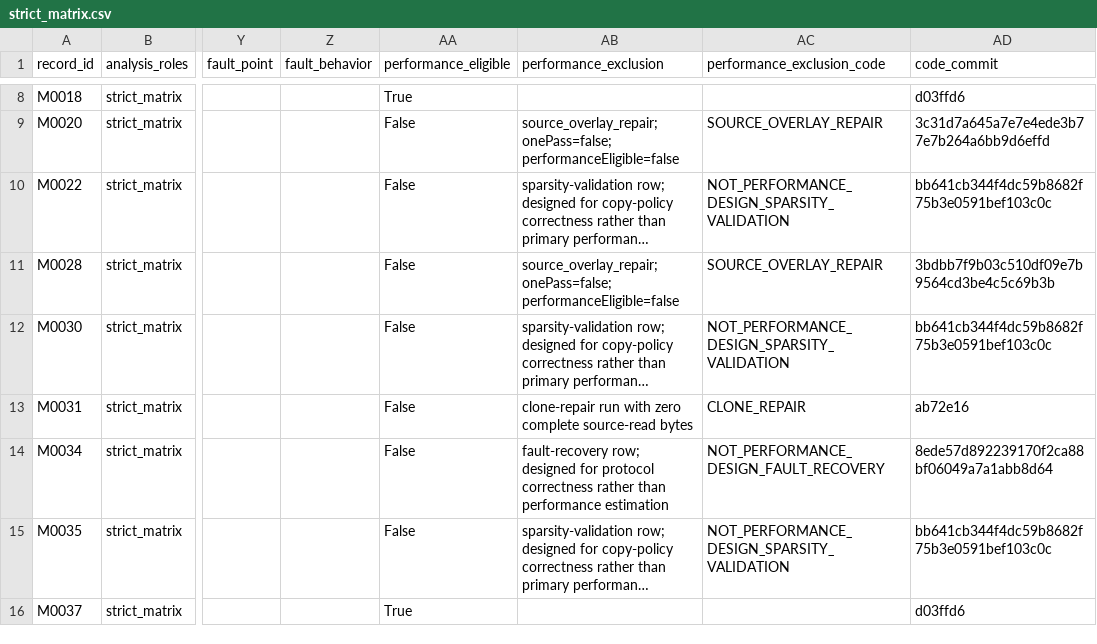
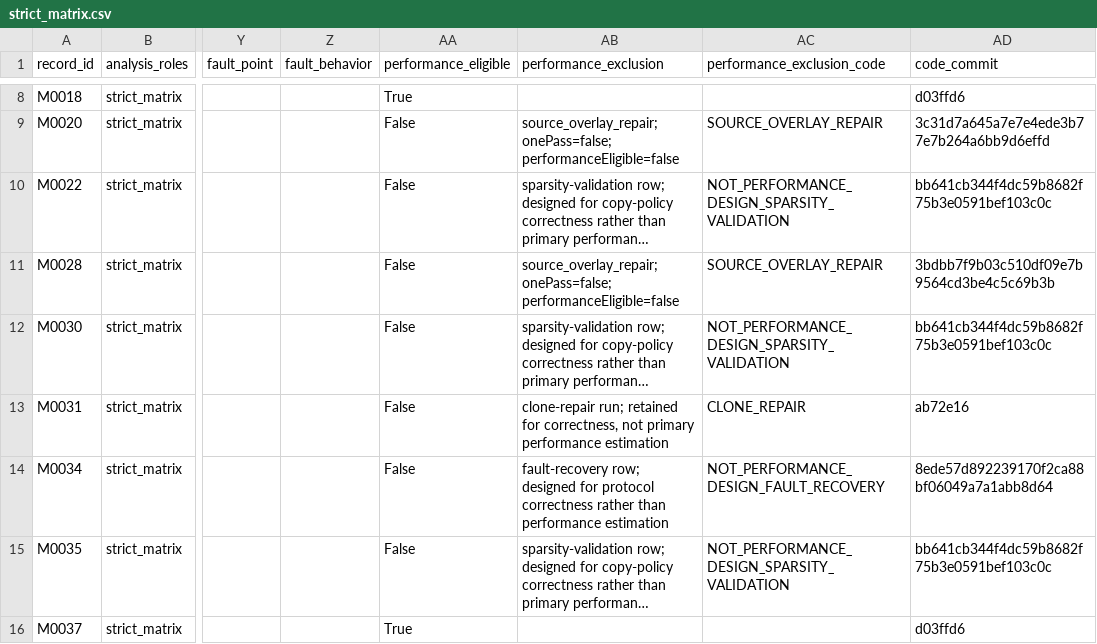
Before and after one commit to plutoxiaxun/zerov2v-replication, a CSV file: data/strict_matrix.csv, drawn as a sheet; only a part is shown, gaps mark what is left out; long unchanged cells end in …; the diff names each change by its address in the sheet, - before the commit and + after, or states it on an @@ line.

```diff
--- a/data/strict_matrix.csv
+++ b/data/strict_matrix.csv
-AB13 (performance_exclusion): clone-repair run with zero complete source-read bytes
+AB13 (performance_exclusion): clone-repair run; retained for correctness, not primary performance estimation
```
Also changed, not shown: data/master_analysis.csv, data/sensitivity_rows.csv, 19 other files.
